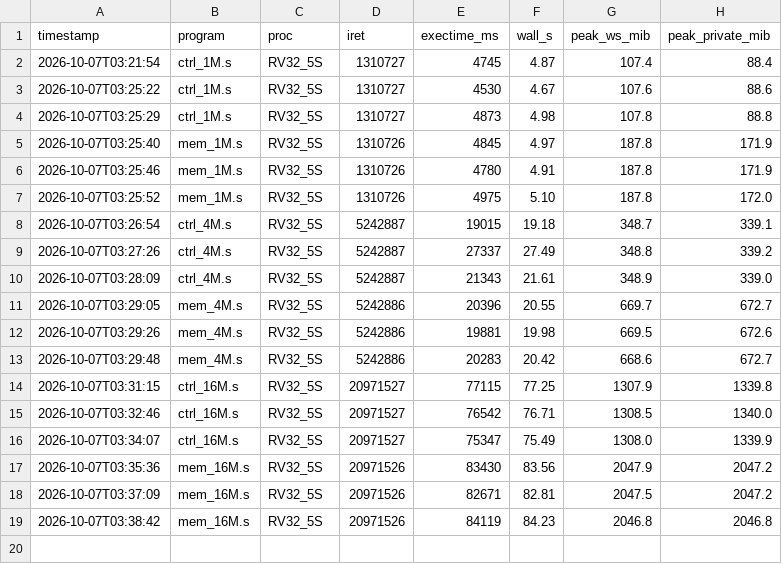
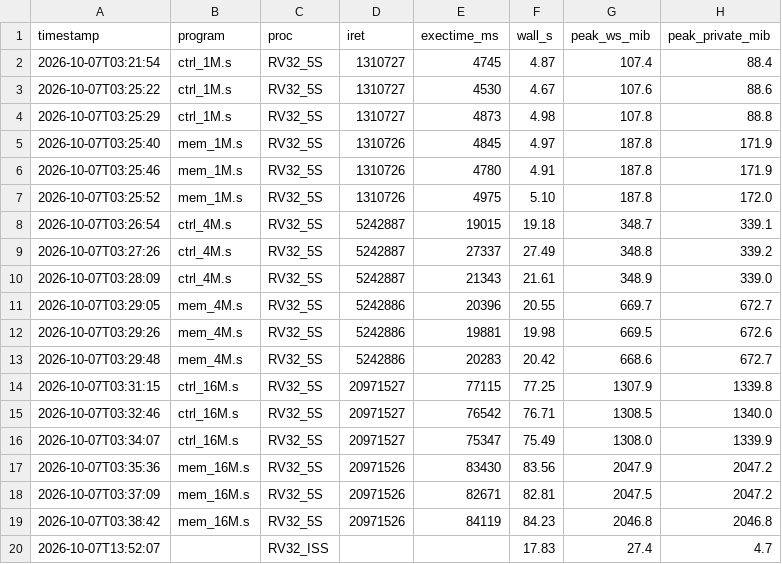
Before and after one commit to roger8877/minirubik, a CSV file: ripes-test/results_log.csv, drawn as a sheet; the diff names each change by its address in the sheet, - before the commit and + after, or states it on an @@ line.

```diff
--- a/ripes-test/results_log.csv
+++ b/ripes-test/results_log.csv
+row 20: 2026-10-07T13:52:07 |  | RV32_ISS |  |  | 17.83 | 27.4 | 4.7
```
Also changed, not shown: 8 other files.
